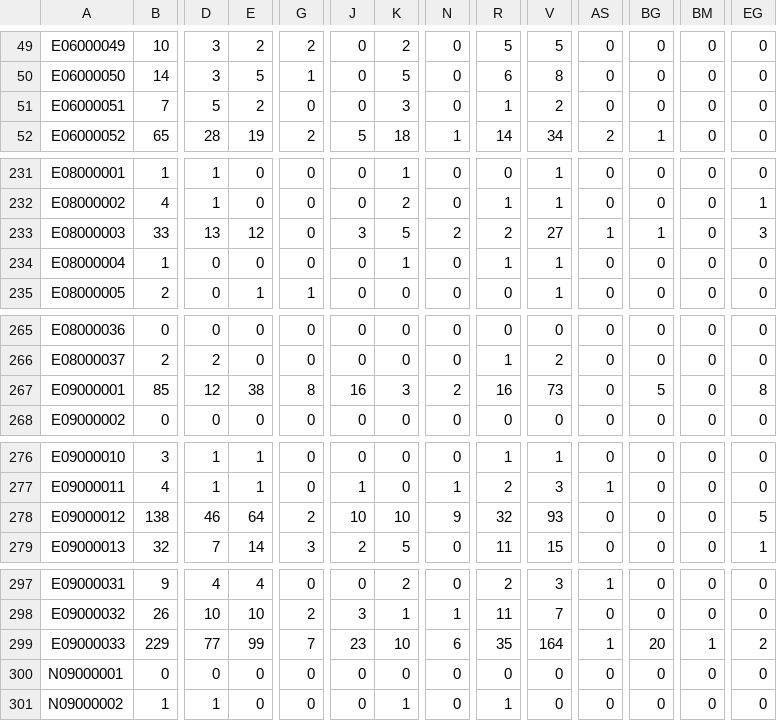
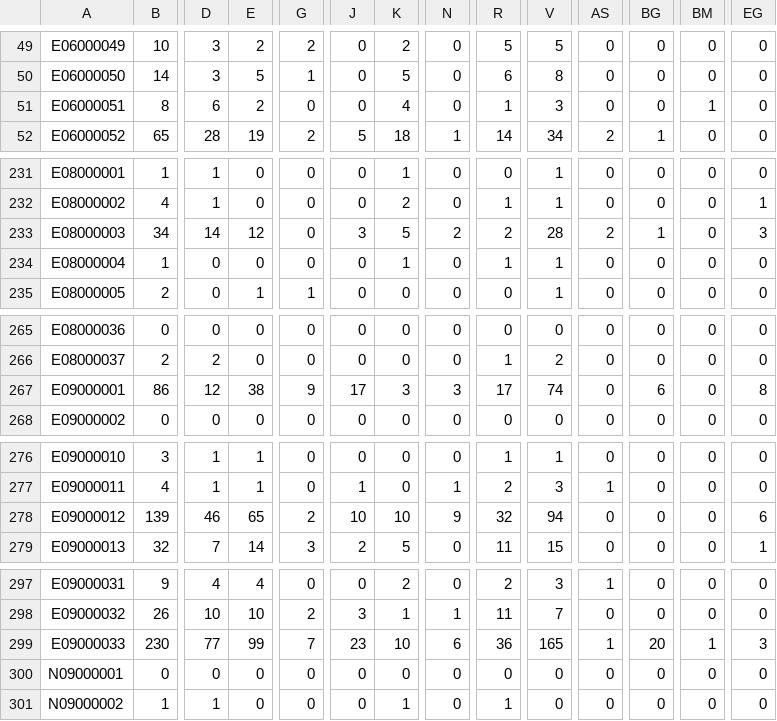
Before and after one commit to open-innovations/true-north, a CSV file: src/themes/sustainable-growth/b-corporations/_data/bcorp_by_la.csv, drawn as a sheet; only a part is shown, gaps mark what is left out; the diff covers the shown part only; the diff names each change by its address in the sheet, - before the commit and + after, or states it on an @@ line.

```diff
--- a/src/themes/sustainable-growth/b-corporations/_data/bcorp_by_la.csv
+++ b/src/themes/sustainable-growth/b-corporations/_data/bcorp_by_la.csv
-B51: 7
+B51: 8
-D51: 5
+D51: 6
-K51: 3
+K51: 4
-V51: 2
+V51: 3
-BM51: 0
+BM51: 1
-B233: 33
+B233: 34
-D233: 13
+D233: 14
-V233: 27
+V233: 28
-AS233: 1
+AS233: 2
-B267: 85
+B267: 86
-G267: 8
+G267: 9
-J267: 16
+J267: 17
-N267: 2
+N267: 3
-R267: 16
+R267: 17
-V267: 73
+V267: 74
-BG267: 5
+BG267: 6
-B278: 138
+B278: 139
-E278: 64
+E278: 65
-V278: 93
+V278: 94
-EG278: 5
+EG278: 6
-B299: 229
+B299: 230
-R299: 35
+R299: 36
-V299: 164
+V299: 165
-EG299: 2
+EG299: 3
```
Also changed, not shown: 5 edited cells elsewhere in this file, working/b-corp/postcodes.csv, 3 other files.
